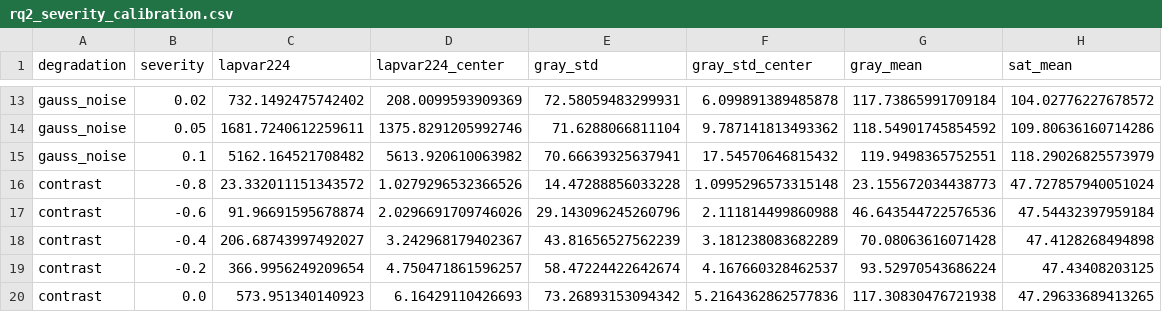
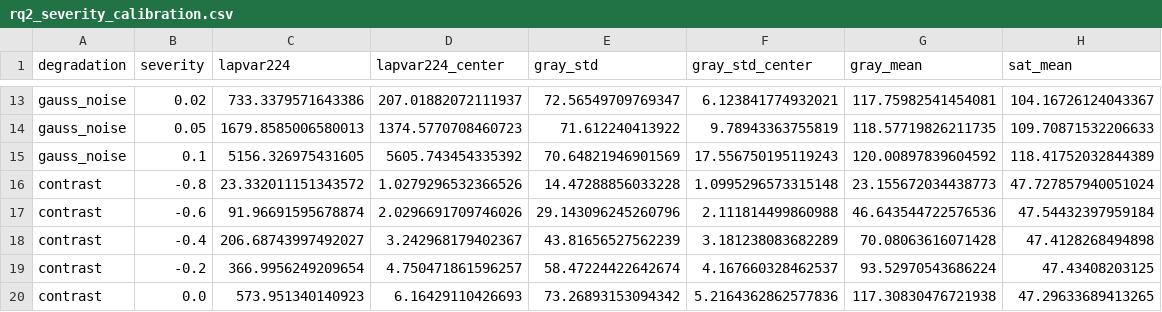
Before and after one commit to noahtjonsk/malaria-cross-dataset, a CSV file: outputs/tables/rq2_severity_calibration.csv, drawn as a sheet; only a part is shown, gaps mark what is left out; the diff covers the shown part only; the diff names each change by its address in the sheet, - before the commit and + after, or states it on an @@ line.

```diff
--- a/outputs/tables/rq2_severity_calibration.csv
+++ b/outputs/tables/rq2_severity_calibration.csv
-C13 (lapvar224): 732.1492475742402
+C13 (lapvar224): 733.3379571643386
-D13 (lapvar224_center): 208.0099593909369
+D13 (lapvar224_center): 207.01882072111937
-E13 (gray_std): 72.58059483299931
+E13 (gray_std): 72.56549709769347
-F13 (gray_std_center): 6.099891389485878
+F13 (gray_std_center): 6.123841774932021
-G13 (gray_mean): 117.73865991709184
+G13 (gray_mean): 117.75982541454081
-H13 (sat_mean): 104.02776227678572
+H13 (sat_mean): 104.16726124043367
-C14 (lapvar224): 1681.7240612259611
+C14 (lapvar224): 1679.8585006580013
-D14 (lapvar224_center): 1375.8291205992746
+D14 (lapvar224_center): 1374.5770708460723
-E14 (gray_std): 71.6288066811104
+E14 (gray_std): 71.612240413922
-F14 (gray_std_center): 9.787141813493362
+F14 (gray_std_center): 9.78943363755819
-G14 (gray_mean): 118.54901745854592
+G14 (gray_mean): 118.57719826211735
-H14 (sat_mean): 109.80636160714286
+H14 (sat_mean): 109.70871532206633
-C15 (lapvar224): 5162.164521708482
+C15 (lapvar224): 5156.326975431605
-D15 (lapvar224_center): 5613.920610063982
+D15 (lapvar224_center): 5605.743454335392
-E15 (gray_std): 70.66639325637941
+E15 (gray_std): 70.64821946901569
-F15 (gray_std_center): 17.54570646815432
+F15 (gray_std_center): 17.556750195119243
-G15 (gray_mean): 119.9498365752551
+G15 (gray_mean): 120.00897839604592
-H15 (sat_mean): 118.29026825573979
+H15 (sat_mean): 118.41752032844389
```
Also changed, not shown: 60 edited cells elsewhere in this file, outputs/tables/domain_gap_cohens_d.csv, outputs/tables/domain_summary.csv, 14 other files.
